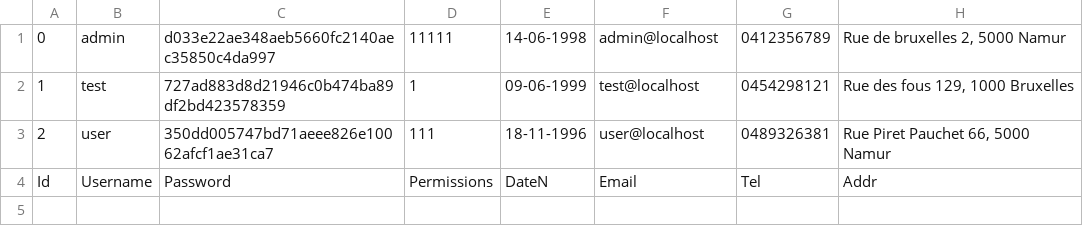
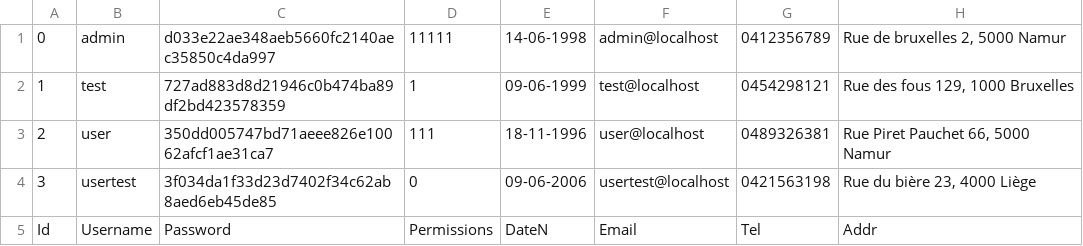
Before and after one commit to yassinebouelkheir/esa_php, a CSV file: Projet/data/users.csv, drawn as a sheet.

Commit message:
Optimization du code et du design (users.php)

```diff
--- a/Projet/data/users.csv
+++ b/Projet/data/users.csv
@@ -3,2 +3,3 @@
 2;user;350dd005747bd71aeee826e10062afcf1ae31ca7;111;18-11-1996;user@localhost;0489326381;"Rue Piret Pauchet 66, 5000 Namur"
+3;usertest;3f034da1f33d23d7402f34c62ab8aed6eb45de85;0;09-06-2006;usertest@localhost;0421563198;"Rue du bière 23, 4000 Liège"
 Id;Username;Password;Permissions;DateN;Email;Tel;Addr
```
Also changed, not shown: 2 other files.
